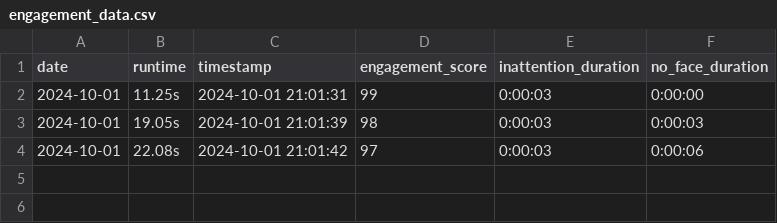
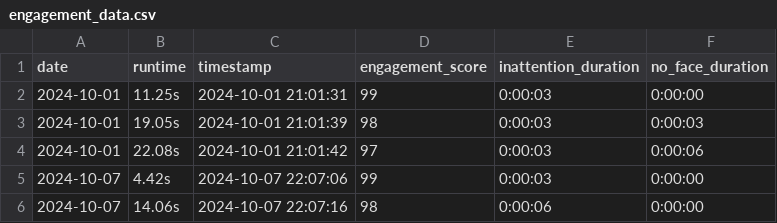
Before and after one commit to lahiru321/Research-Project, a CSV file: backend/engagement_data/engagement_data.csv, drawn as a sheet.

```diff
--- a/backend/engagement_data/engagement_data.csv
+++ b/backend/engagement_data/engagement_data.csv
@@ -4 +4,3 @@ date,runtime,timestamp,engagement_score,inattention_duration,no_face_duration
 2024-10-01,22.08s,2024-10-01 21:01:42,97,0:00:03,0:00:06
+2024-10-07,4.42s,2024-10-07 22:07:06,99,0:00:03,0:00:00
+2024-10-07,14.06s,2024-10-07 22:07:16,98,0:00:06,0:00:00
```
Also changed, not shown: 3 other files.
